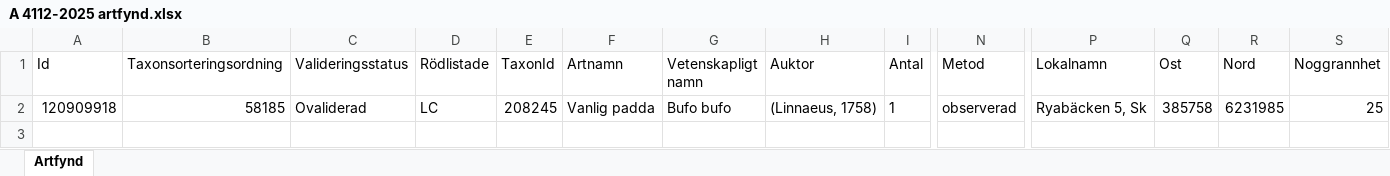
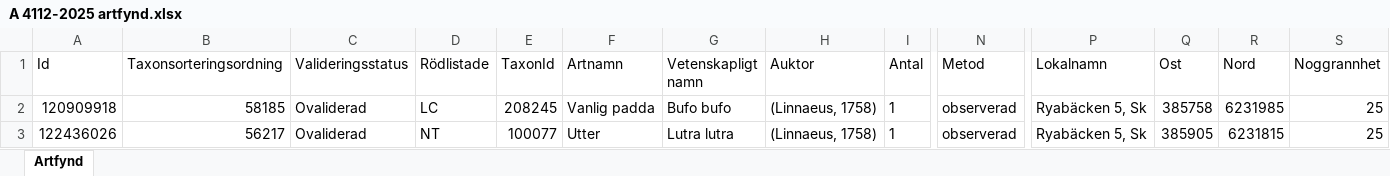
Before and after one commit to klasma/Logging_1257, an Excel workbook: artfynd/A 4112-2025 artfynd.xlsx, sheet Artfynd, drawn as a sheet; only a part is shown, gaps mark what is left out; values as stored, in another font and other column widths than the file's, no borders; rows hold the shown columns only; the diff names each change by its address in the sheet, - before the commit and + after, or states it on an @@ line.

```diff
--- a/artfynd/A 4112-2025 artfynd.xlsx (sheet Artfynd)
+++ b/artfynd/A 4112-2025 artfynd.xlsx (sheet Artfynd)
+row 3: 122436026 | 56217 | Ovaliderad | NT | 100077 | Utter | Lutra lutra | (Linnaeus, 1758) | 1 | observerad | Ryabäcken 5, Sk | 385905 | 6231815 | 25
```
Also changed, not shown: artfynd/A 15068-2023 artfynd.xlsx, artfynd/A 31923-2024 artfynd.xlsx, 35 other files.
